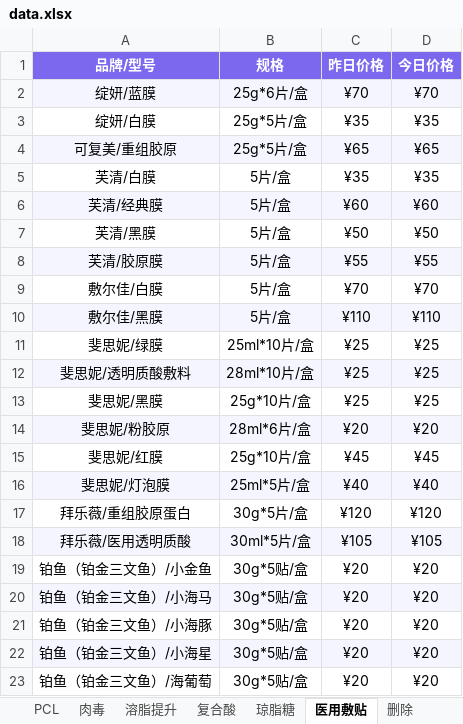
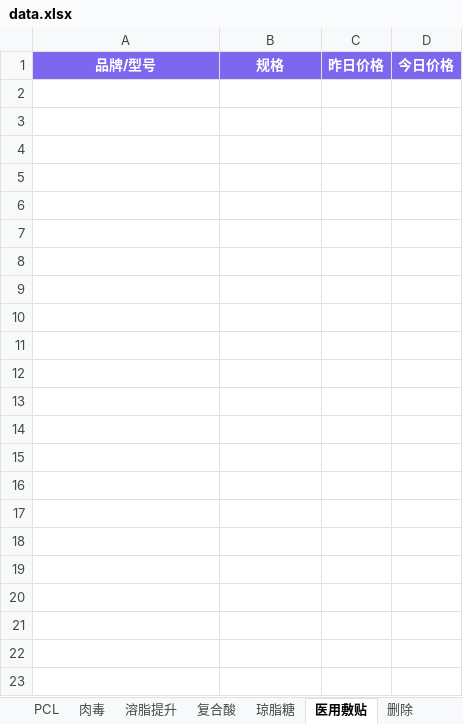
Before and after one commit to l1715993715/yuemei, an Excel workbook: data.xlsx, sheet 医用敷贴, drawn as a sheet; values as stored, in another font and other column widths than the file's, no borders; the diff names each change by its address in the sheet, - before the commit and + after, or states it on an @@ line.

Commit message:
Add files via upload

```diff
--- a/data.xlsx (sheet 医用敷贴)
+++ b/data.xlsx (sheet 医用敷贴)
-row 2: 绽妍/蓝膜 | 25g*6片/盒 | ¥70 | ¥70
-row 3: 绽妍/白膜 | 25g*5片/盒 | ¥35 | ¥35
-row 4: 可复美/重组胶原 | 25g*5片/盒 | ¥65 | ¥65
-row 5: 芙清/白膜 | 5片/盒 | ¥35 | ¥35
-row 6: 芙清/经典膜 | 5片/盒 | ¥60 | ¥60
-row 7: 芙清/黑膜 | 5片/盒 | ¥50 | ¥50
-row 8: 芙清/胶原膜 | 5片/盒 | ¥55 | ¥55
-row 9: 敷尔佳/白膜 | 5片/盒 | ¥70 | ¥70
-row 10: 敷尔佳/黑膜 | 5片/盒 | ¥110 | ¥110
-row 11: 斐思妮/绿膜 | 25ml*10片/盒 | ¥25 | ¥25
-row 12: 斐思妮/透明质酸敷料 | 28ml*10片/盒 | ¥25 | ¥25
-row 13: 斐思妮/黑膜 | 25g*10片/盒 | ¥25 | ¥25
-row 14: 斐思妮/粉胶原 | 28ml*6片/盒 | ¥20 | ¥20
-row 15: 斐思妮/红膜 | 25g*10片/盒 | ¥45 | ¥45
-row 16: 斐思妮/灯泡膜 | 25ml*5片/盒 | ¥40 | ¥40
-row 17: 拜乐薇/重组胶原蛋白 | 30g*5片/盒 | ¥120 | ¥120
-row 18: 拜乐薇/医用透明质酸 | 30ml*5片/盒 | ¥105 | ¥105
-row 19: 铂鱼（铂金三文鱼）/小金鱼 | 30g*5贴/盒 | ¥20 | ¥20
-row 20: 铂鱼（铂金三文鱼）/小海马 | 30g*5贴/盒 | ¥20 | ¥20
-row 21: 铂鱼（铂金三文鱼）/小海豚 | 30g*5贴/盒 | ¥20 | ¥20
-row 22: 铂鱼（铂金三文鱼）/小海星 | 30g*5贴/盒 | ¥20 | ¥20
-row 23: 铂鱼（铂金三文鱼）/海葡萄 | 30g*5贴/盒 | ¥20 | ¥20
```
Also changed, not shown: sheet 玻尿酸, sheet 删除.
